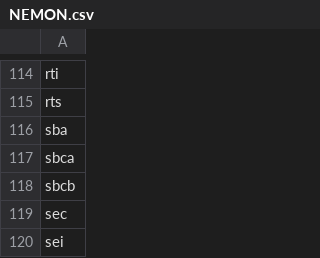
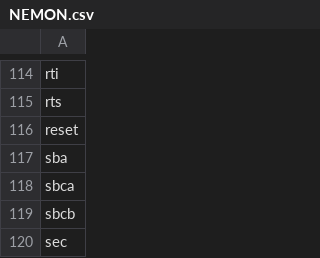
Before and after one commit to albertogfm/CompiladorASC, a CSV file: files/opcodes/NEMON.csv, drawn as a sheet; only a part is shown, gaps mark what is left out; the shorter side is filled out with more unchanged rows; the diff names each change by its address in the sheet, - before the commit and + after, or states it on an @@ line.

Commit message:
Reset Complete

```diff
--- a/files/opcodes/NEMON.csv
+++ b/files/opcodes/NEMON.csv
+row 116: reset
```
Also changed, not shown: 7 other files.
